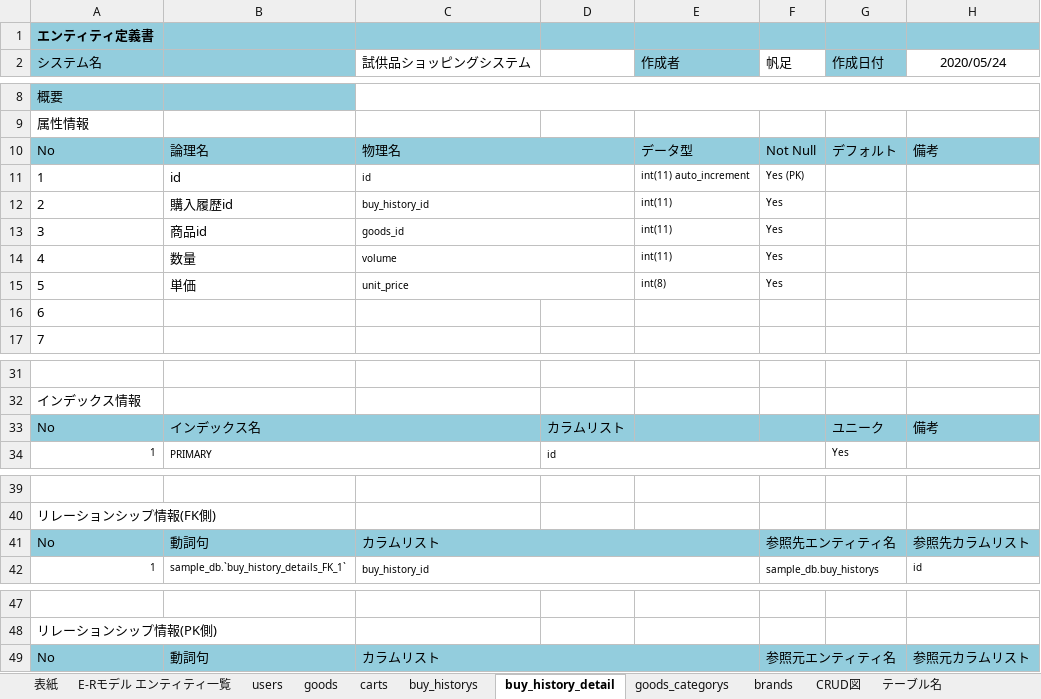
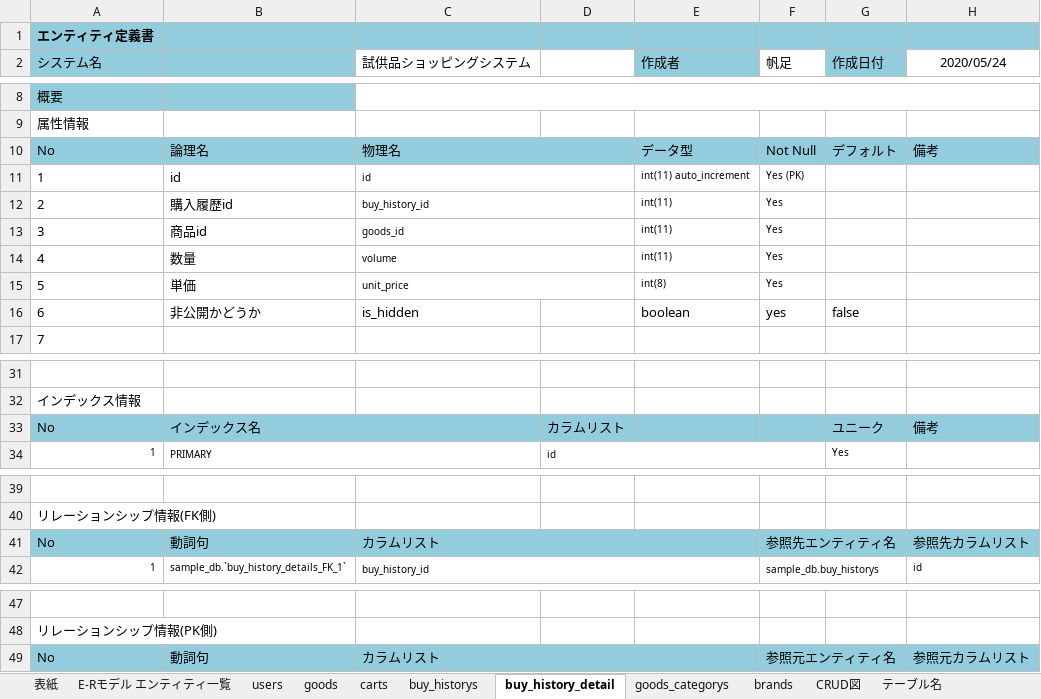
Before and after one commit to hoashi-akane/sample-shopping-system, an Excel workbook: document/DB/データベース設計書.xlsx, sheet buy_history_detail, drawn as a sheet; only a part is shown, gaps mark what is left out; values as stored, in another font and other column widths than the file's, no borders; charts and pictures not drawn; removed rows and columns are numbered as before the commit, all else as after; the diff names each change by its address in the sheet, - before the commit and + after, or states it on an @@ line.

```diff
--- a/document/DB/データベース設計書.xlsx (sheet buy_history_detail)
+++ b/document/DB/データベース設計書.xlsx (sheet buy_history_detail)
-D10 fill: none
+D10 fill: #93CDDD
-row 16: 6
+row 16: 6 | 非公開かどうか | is_hidden |  | boolean | yes | false
-C33 fill: none
+C33 fill: #93CDDD
-D41:E41 fill: none
+D41:E41 fill: #93CDDD
-G41 fill: none
+G41 fill: #93CDDD
-D49:E49 fill: none
+D49:E49 fill: #93CDDD
-G49 fill: none
+G49 fill: #93CDDD
```
Also changed, not shown: sheet users, sheet テーブル名, sheet goods_categorys, sheet brands, sheet carts, sheet buy_historys, 2 more sheets, charts or pictures.
